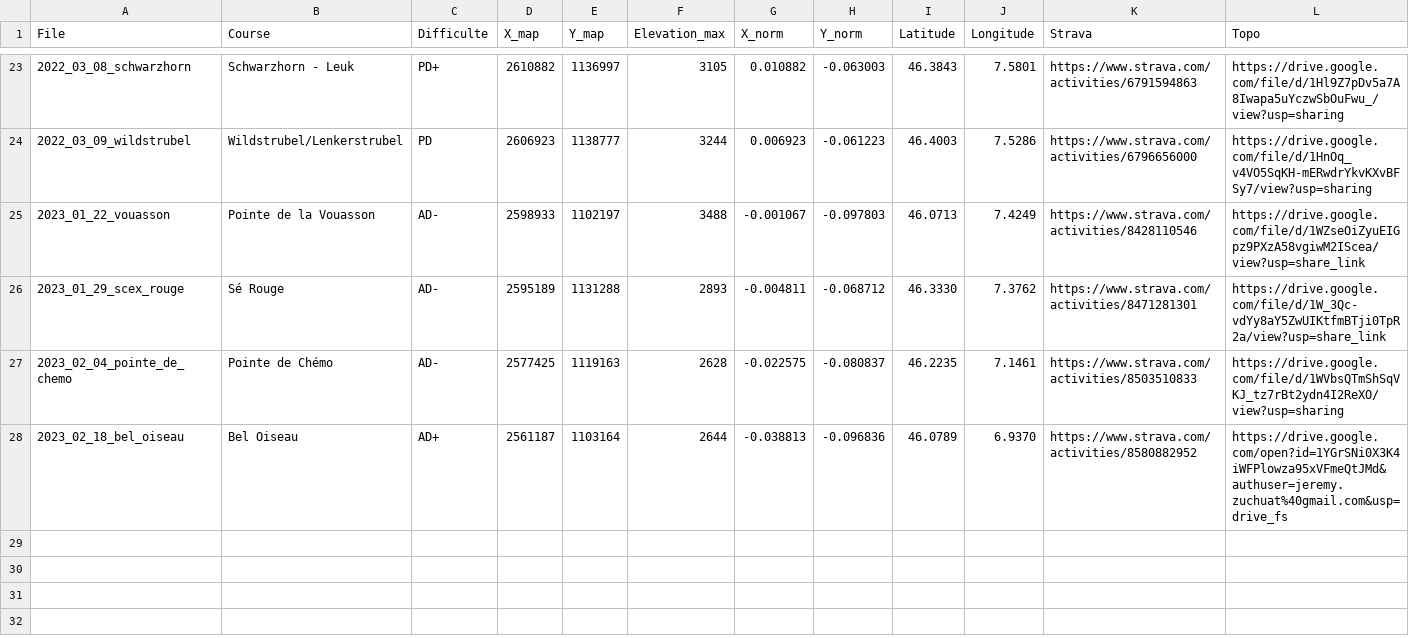
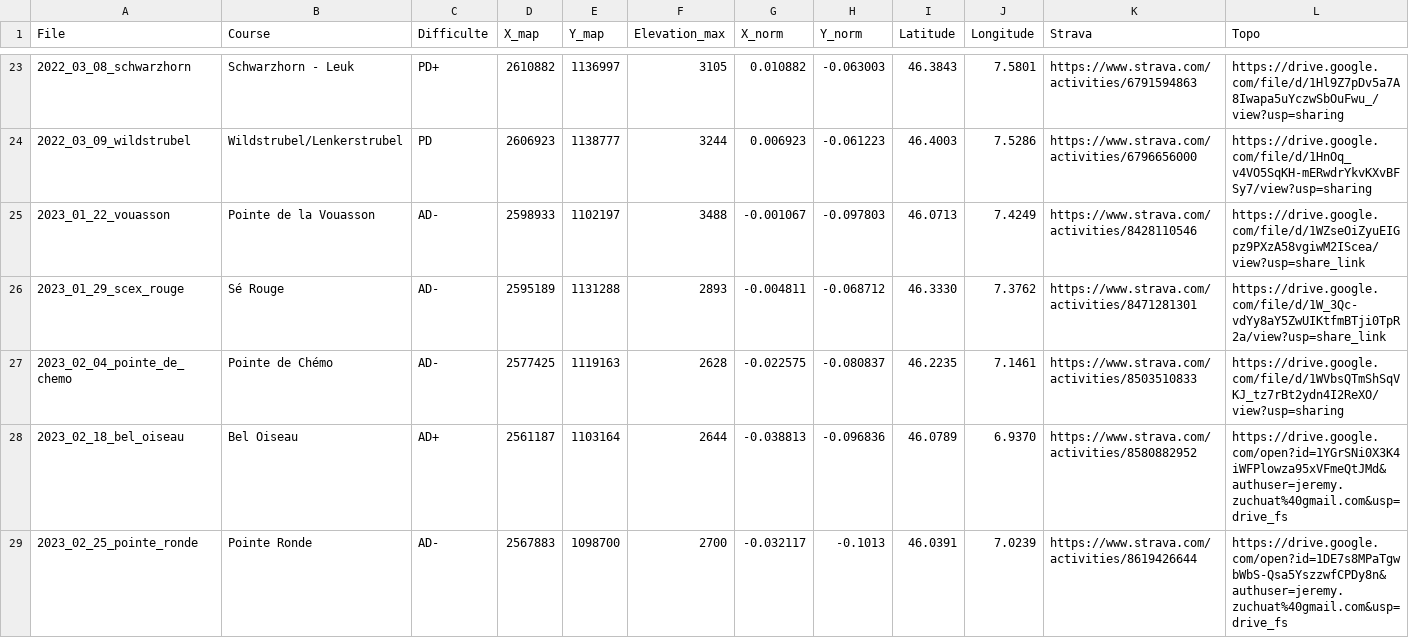
Before and after one commit to JeremyZuchuat/JeremyZuchuat.github.io, a CSV file: map/information/info_touring.csv, drawn as a sheet; only a part is shown, gaps mark what is left out.

```diff
--- a/map/information/info_touring.csv
+++ b/map/information/info_touring.csv
@@ -28 +28,2 @@ File,Course,Difficulte,X_map,Y_map,Elevation_max,X_norm,Y_norm,Latitude,Longitud
 2023_02_18_bel_oiseau,Bel Oiseau,AD+,2561187,1103164,2644,-0.038813,-0.096836,46.0789,6.9370,https://www.strava.com/activities/8580882952,https://drive.google.com/open?id=1YGrSNi0X3K4iWFPlowza95xVFmeQtJMd&authuser=jeremy.zuchuat%40gmail.com&usp=drive_fs
+2023_02_25_pointe_ronde,Pointe Ronde,AD-,2567883,1098700,2700,-0.032117,-0.1013,46.0391,7.0239,https://www.strava.com/activities/8619426644,https://drive.google.com/open?id=1DE7s8MPaTgwbWbS-Qsa5YszzwfCPDy8n&authuser=jeremy.zuchuat%40gmail.com&usp=drive_fs
```
Also changed, not shown: 1 other file.
